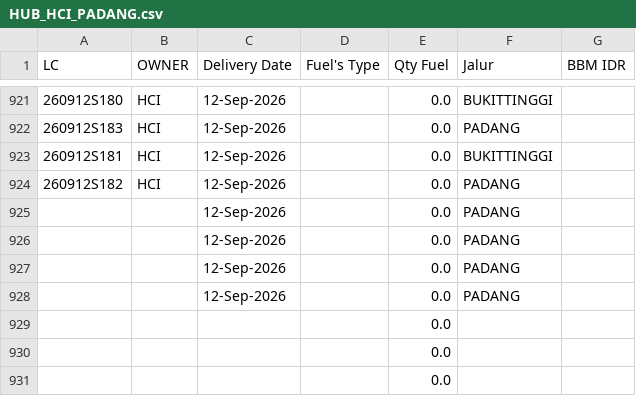
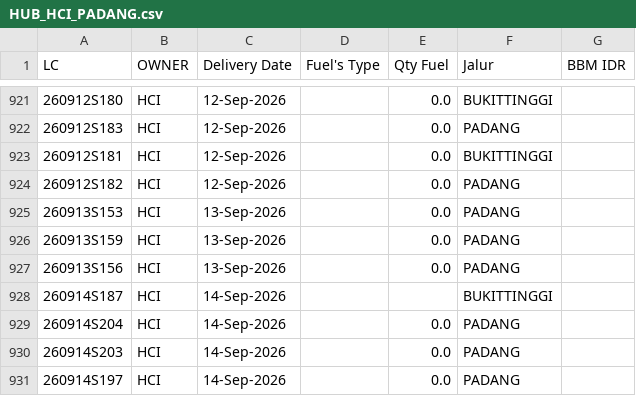
Before and after one commit to heylilyloops/Dashboard-Fuel-Usage-, a CSV file: data/HUB_HCI_PADANG.csv, drawn as a sheet; only a part is shown, gaps mark what is left out; removed rows and columns are numbered as before the commit, all else as after; the diff names each change by its address in the sheet, - before the commit and + after, or states it on an @@ line.

```diff
--- a/data/HUB_HCI_PADANG.csv
+++ b/data/HUB_HCI_PADANG.csv
-A925 (LC): (empty)
+A925 (LC): 260913S153
-B925:B927 (OWNER): (empty)
+B925:B927 (OWNER): HCI
-C925:C927 (Delivery Date): 12-Sep-2026
+C925:C927 (Delivery Date): 13-Sep-2026
-A926 (LC): (empty)
+A926 (LC): 260913S159
-A927 (LC): (empty)
+A927 (LC): 260913S156
+row 928: 260914S187 | HCI | 14-Sep-2026 |  |  | BUKITTINGGI
-A929 (LC): (empty)
+A929 (LC): 260914S204
-B929 (OWNER): (empty)
+B929 (OWNER): HCI
-C929 (Delivery Date): 12-Sep-2026
+C929 (Delivery Date): 14-Sep-2026
-row 929:  |  |  |  | 0.0
-row 930:  |  |  |  | 0.0
-row 931:  |  |  |  | 0.0
+row 930: 260914S203 | HCI | 14-Sep-2026 |  | 0.0 | PADANG
+row 931: 260914S197 | HCI | 14-Sep-2026 |  | 0.0 | PADANG
```
Also changed, not shown: data/HCI_CIKUPA.csv, data/SDA.csv, 14 other files.
